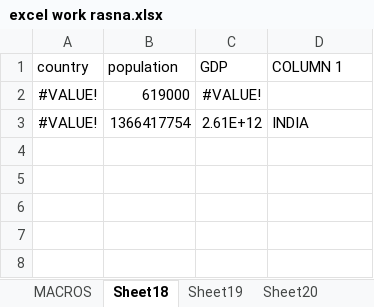
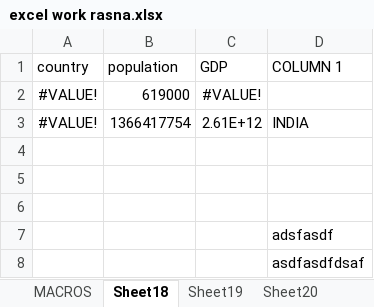
Before and after one commit to ROSHNAKARKI/UNIVERSE, an Excel workbook: excel work rasna.xlsx, sheet Sheet18, drawn as a sheet; values as stored, in another font and other column widths than the file's, no borders; the diff names each change by its address in the sheet, - before the commit and + after, or states it on an @@ line.

Commit message:
Add files via upload

```diff
--- a/excel work rasna.xlsx (sheet Sheet18)
+++ b/excel work rasna.xlsx (sheet Sheet18)
+row 4: (empty)
+row 5: (empty)
+row 6: (empty)
+row 7:  |  |  | adsfasdf
+row 8:  |  |  | asdfasdfdsaf
```
Also changed, not shown: sheet DATE FUNCTIONS, charts or pictures.
